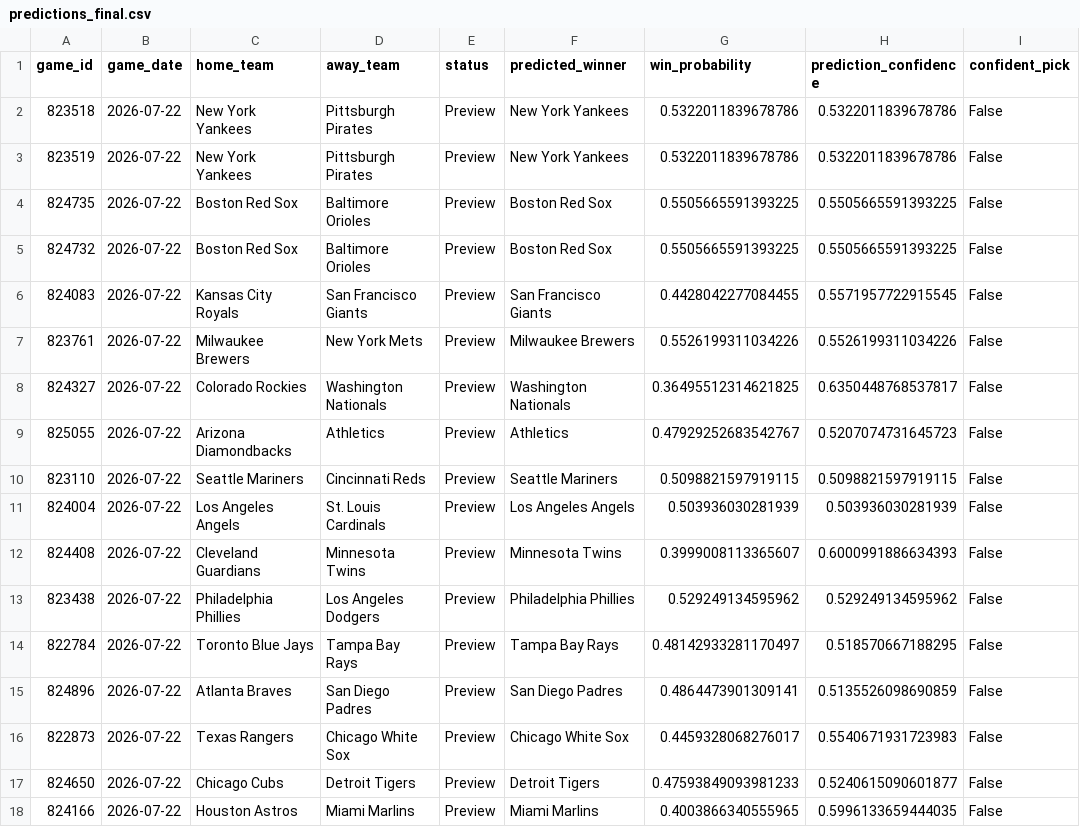
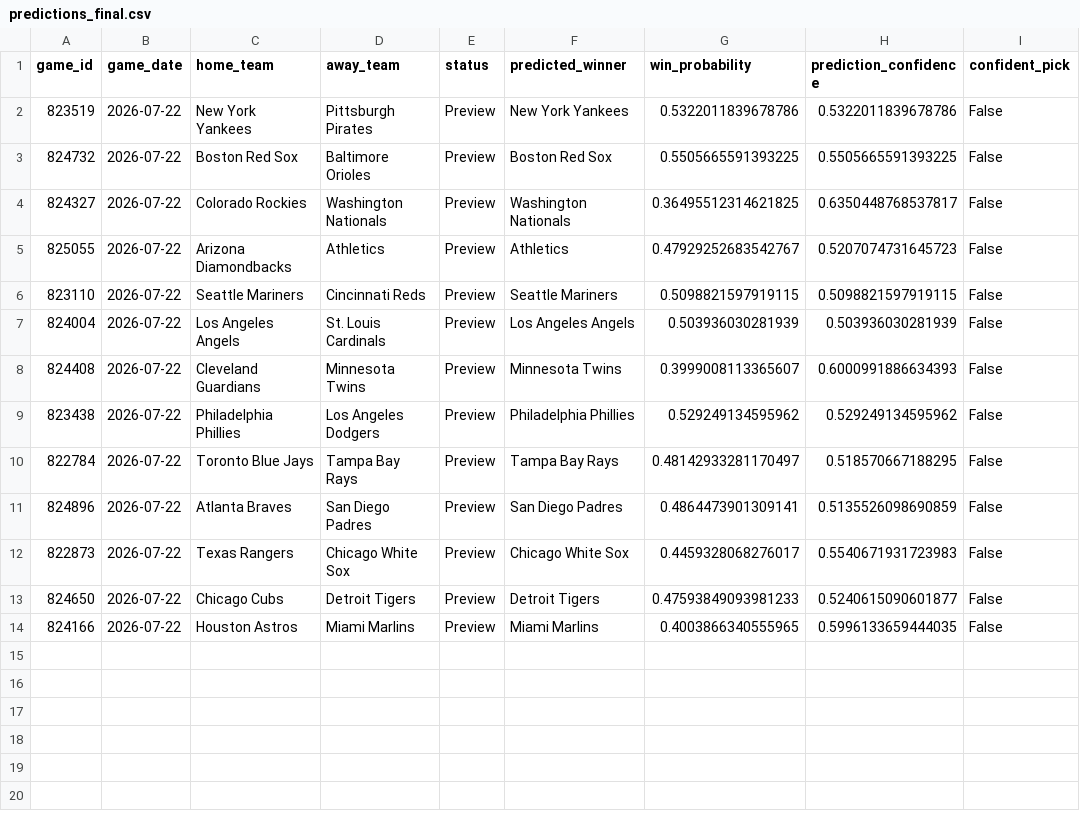
Before and after one commit to ByteLogic214/MLB-2026-Predictions, a CSV file: data/processed/predictions_final.csv, drawn as a sheet; the diff names each change by its address in the sheet, - before the commit and + after, or states it on an @@ line.

Commit message:
Predictions update [skip ci]

```diff
--- a/data/processed/predictions_final.csv
+++ b/data/processed/predictions_final.csv
-row 2: 823518 | 2026-07-22 | New York Yankees | Pittsburgh Pirates | Preview | New York Yankees | 0.5322011839678786 | 0.5322011839678786 | False
-row 4: 824735 | 2026-07-22 | Boston Red Sox | Baltimore Orioles | Preview | Boston Red Sox | 0.5505665591393225 | 0.5505665591393225 | False
-row 6: 824083 | 2026-07-22 | Kansas City Royals | San Francisco Giants | Preview | San Francisco Giants | 0.4428042277084455 | 0.5571957722915545 | False
-row 7: 823761 | 2026-07-22 | Milwaukee Brewers | New York Mets | Preview | Milwaukee Brewers | 0.5526199311034226 | 0.5526199311034226 | False
```
